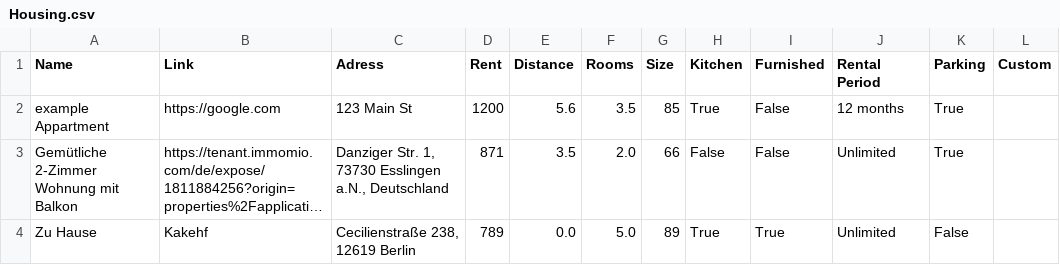
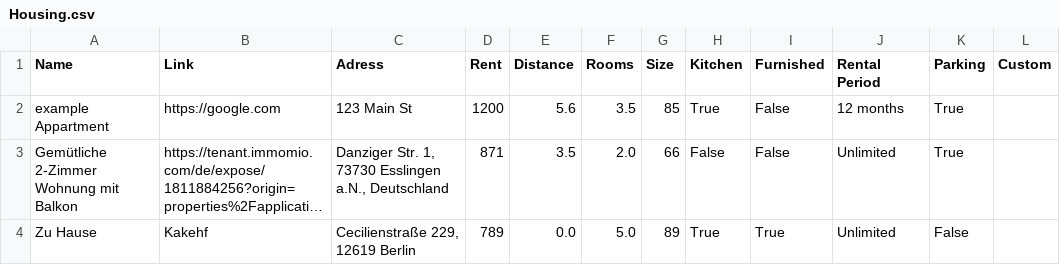
Before and after one commit to MaximilianKlein92/Apartment-Decision-helper, a CSV file: Data/Housing.csv, drawn as a sheet; long unchanged cells end in …; the diff names each change by its address in the sheet, - before the commit and + after, or states it on an @@ line.

```diff
--- a/Data/Housing.csv
+++ b/Data/Housing.csv
-C4 (Adress): Cecilienstraße 238, 12619 Berlin
+C4 (Adress): Cecilienstraße 229, 12619 Berlin
```
Also changed, not shown: 1 other file.
